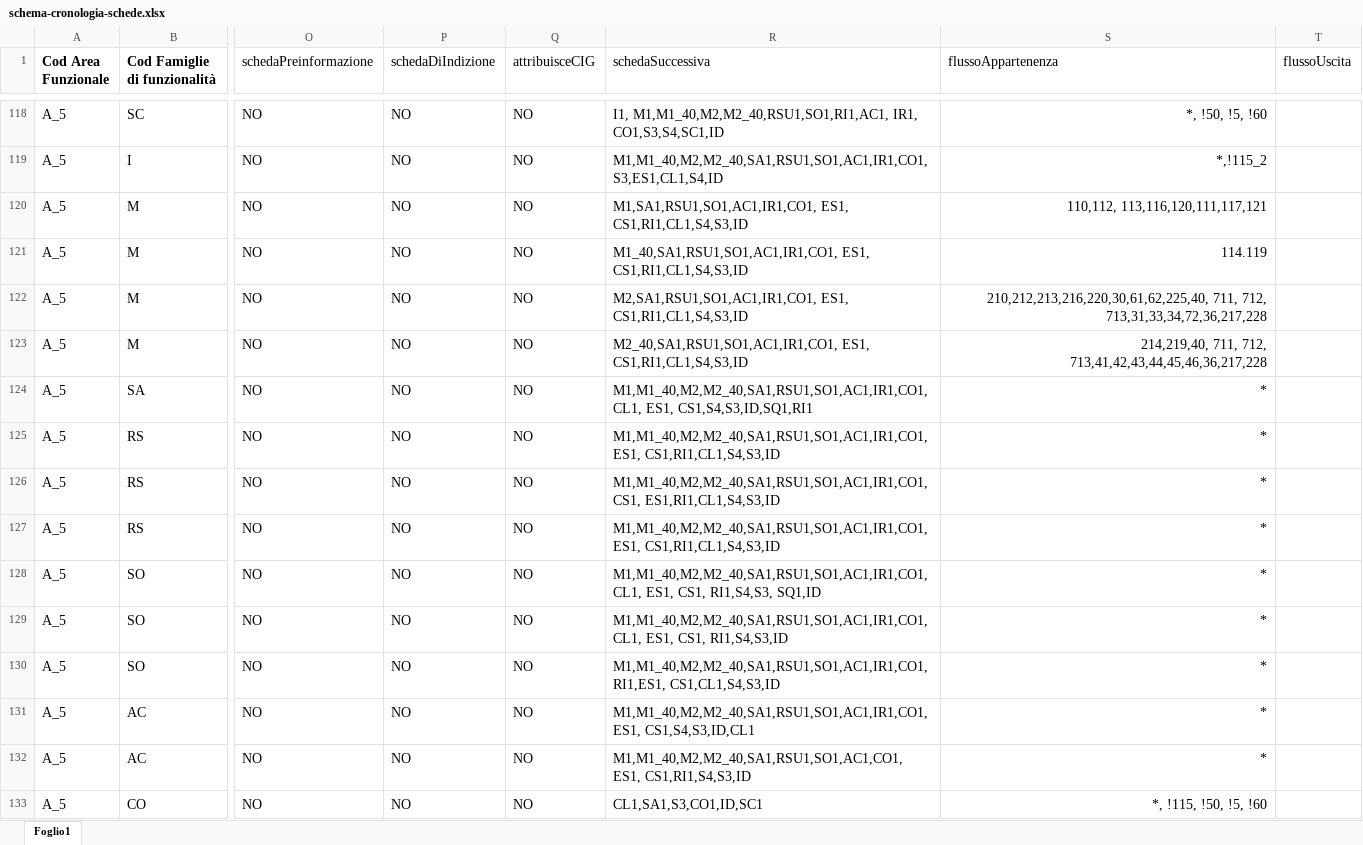
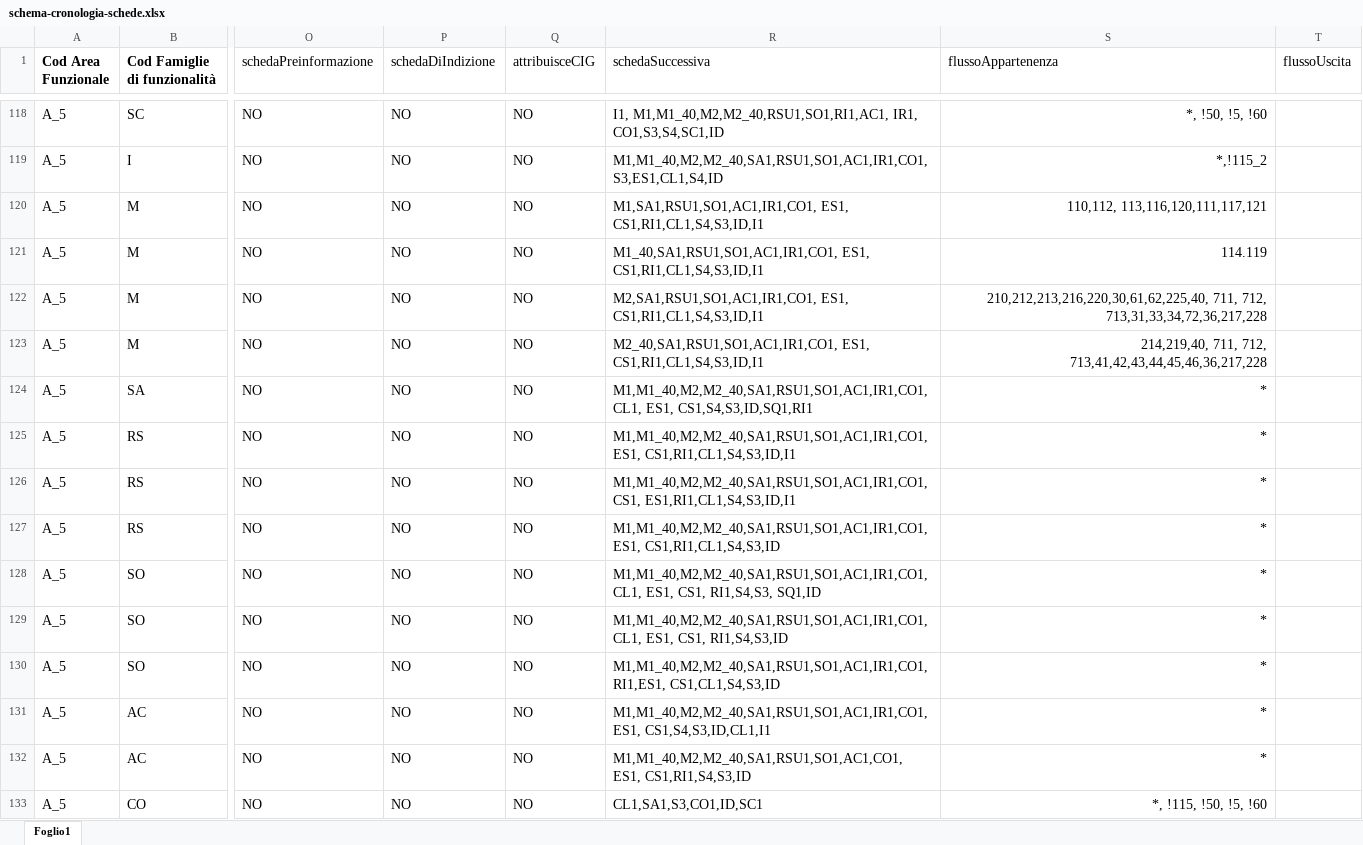
Before and after one commit to anticorruzione-test/npa, an Excel workbook: docs/orchestratore/schema-cronologia-schede.xlsx, sheet Foglio1, drawn as a sheet; only a part is shown, gaps mark what is left out; values as stored, in another font and other column widths than the file's, no borders; the diff names each change by its address in the sheet, - before the commit and + after, or states it on an @@ line.

Commit message:
Aggiunta scheda I1 come successiva a M1, M1_40, M2, M2_40, RSU1, ES1, AC1 - ticket #103946

```diff
--- a/docs/orchestratore/schema-cronologia-schede.xlsx (sheet Foglio1)
+++ b/docs/orchestratore/schema-cronologia-schede.xlsx (sheet Foglio1)
-R120 (schedaSuccessiva): M1,SA1,RSU1,SO1,AC1,IR1,CO1, ES1, CS1,RI1,CL1,S4,S3,ID
+R120 (schedaSuccessiva): M1,SA1,RSU1,SO1,AC1,IR1,CO1, ES1, CS1,RI1,CL1,S4,S3,ID,I1
-R121 (schedaSuccessiva): M1_40,SA1,RSU1,SO1,AC1,IR1,CO1, ES1, CS1,RI1,CL1,S4,S3,ID
+R121 (schedaSuccessiva): M1_40,SA1,RSU1,SO1,AC1,IR1,CO1, ES1, CS1,RI1,CL1,S4,S3,ID,I1
-R122 (schedaSuccessiva): M2,SA1,RSU1,SO1,AC1,IR1,CO1, ES1, CS1,RI1,CL1,S4,S3,ID
+R122 (schedaSuccessiva): M2,SA1,RSU1,SO1,AC1,IR1,CO1, ES1, CS1,RI1,CL1,S4,S3,ID,I1
-R123 (schedaSuccessiva): M2_40,SA1,RSU1,SO1,AC1,IR1,CO1, ES1, CS1,RI1,CL1,S4,S3,ID
+R123 (schedaSuccessiva): M2_40,SA1,RSU1,SO1,AC1,IR1,CO1, ES1, CS1,RI1,CL1,S4,S3,ID,I1
-R125 (schedaSuccessiva): M1,M1_40,M2,M2_40,SA1,RSU1,SO1,AC1,IR1,CO1, ES1, CS1,RI1,CL1,S4,S3,ID
+R125 (schedaSuccessiva): M1,M1_40,M2,M2_40,SA1,RSU1,SO1,AC1,IR1,CO1, ES1, CS1,RI1,CL1,S4,S3,ID,I1
-R126 (schedaSuccessiva): M1,M1_40,M2,M2_40,SA1,RSU1,SO1,AC1,IR1,CO1, CS1, ES1,RI1,CL1,S4,S3,ID
+R126 (schedaSuccessiva): M1,M1_40,M2,M2_40,SA1,RSU1,SO1,AC1,IR1,CO1, CS1, ES1,RI1,CL1,S4,S3,ID,I1
-R131 (schedaSuccessiva): M1,M1_40,M2,M2_40,SA1,RSU1,SO1,AC1,IR1,CO1, ES1, CS1,S4,S3,ID,CL1
+R131 (schedaSuccessiva): M1,M1_40,M2,M2_40,SA1,RSU1,SO1,AC1,IR1,CO1, ES1, CS1,S4,S3,ID,CL1,I1
```
